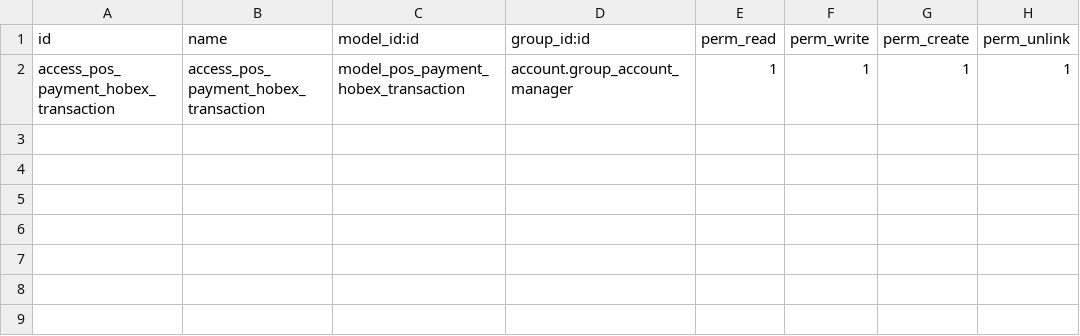
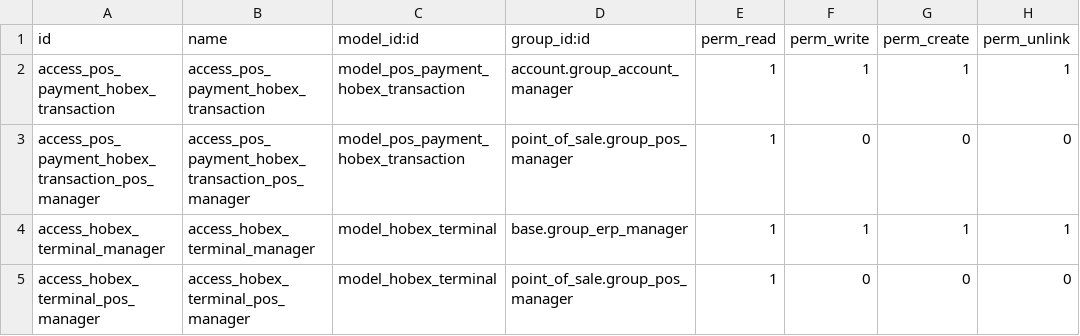
Before and after one commit to Callino/hobex, a CSV file: pos_hobex/security/ir.model.access.csv, drawn as a sheet; the diff names each change by its address in the sheet, - before the commit and + after, or states it on an @@ line.

```diff
--- a/pos_hobex/security/ir.model.access.csv
+++ b/pos_hobex/security/ir.model.access.csv
+row 3: access_pos_payment_hobex_transaction_pos_manager | access_pos_payment_hobex_transaction_pos_manager | model_pos_payment_hobex_transaction | point_of_sale.group_pos_manager | 1 | 0 | 0 | 0
+row 4: access_hobex_terminal_manager | access_hobex_terminal_manager | model_hobex_terminal | base.group_erp_manager | 1 | 1 | 1 | 1
+row 5: access_hobex_terminal_pos_manager | access_hobex_terminal_pos_manager | model_hobex_terminal | point_of_sale.group_pos_manager | 1 | 0 | 0 | 0
```
Also changed, not shown: 28 other files.
